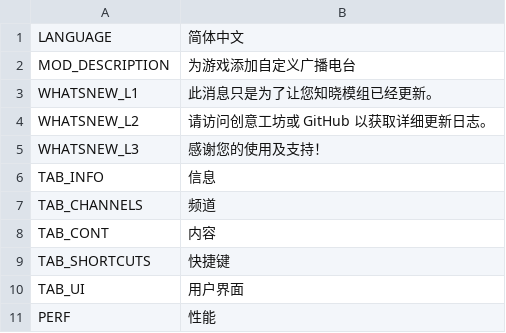
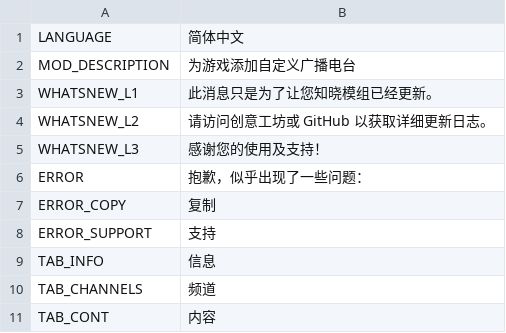
Before and after one commit to will258012/CSLMusicModRevisited, a CSV file: CSLMusicMod/Translations/zh-CN.csv, drawn as a sheet; only a part is shown; the shorter side is filled out with more unchanged rows.

Commit message:
Add error notification

```diff
--- a/CSLMusicMod/Translations/zh-CN.csv
+++ b/CSLMusicMod/Translations/zh-CN.csv
@@ -5,2 +5,5 @@
 "WHATSNEW_L3","感谢您的使用及支持！",""
+"ERROR","抱歉，似乎出现了一些问题：",""
+"ERROR_COPY","复制",""
+"ERROR_SUPPORT","支持",""
 "TAB_INFO","信息",""
```
Also changed, not shown: CSLMusicMod/Translations/en-EN.csv, 3 other files.
